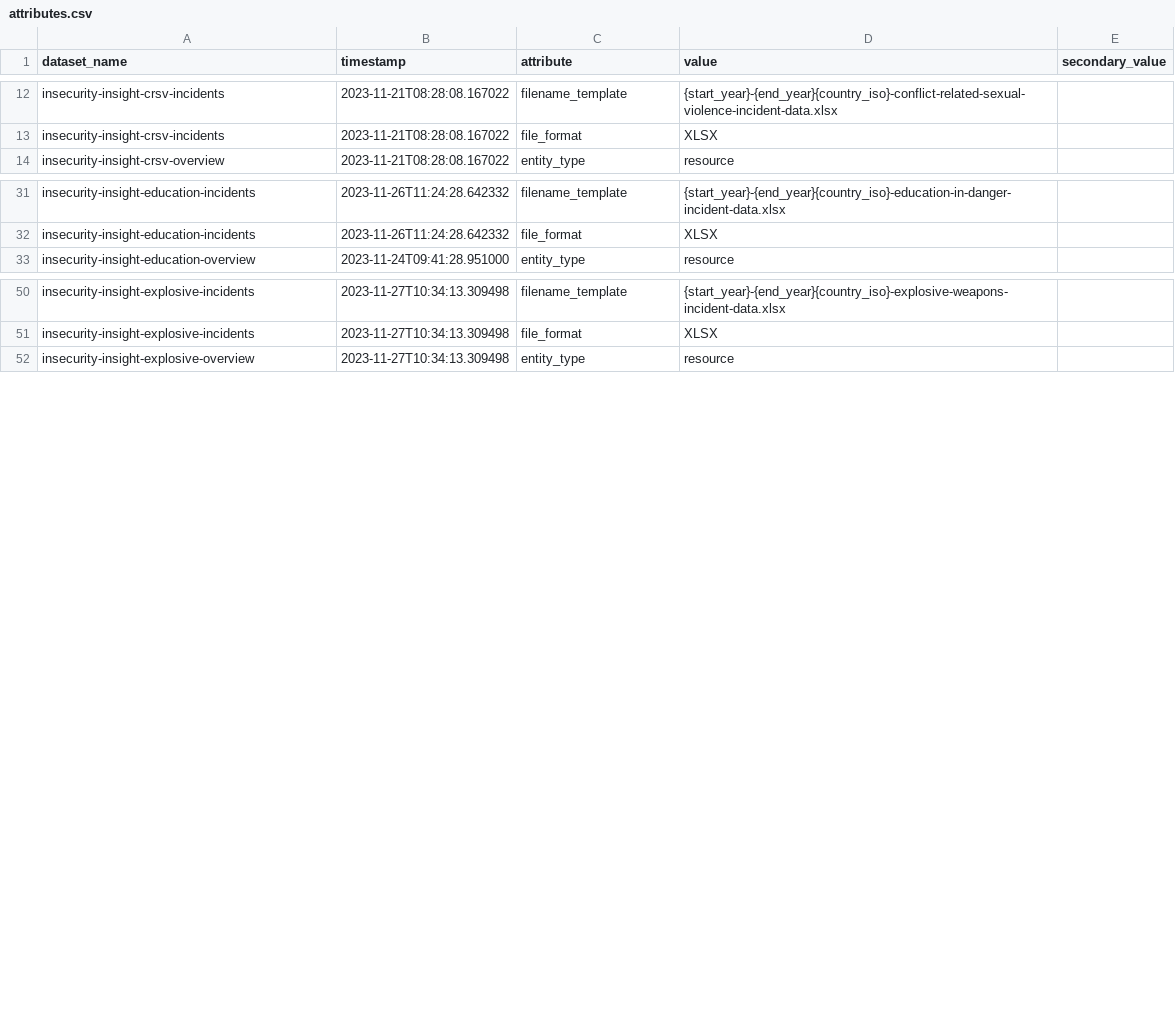
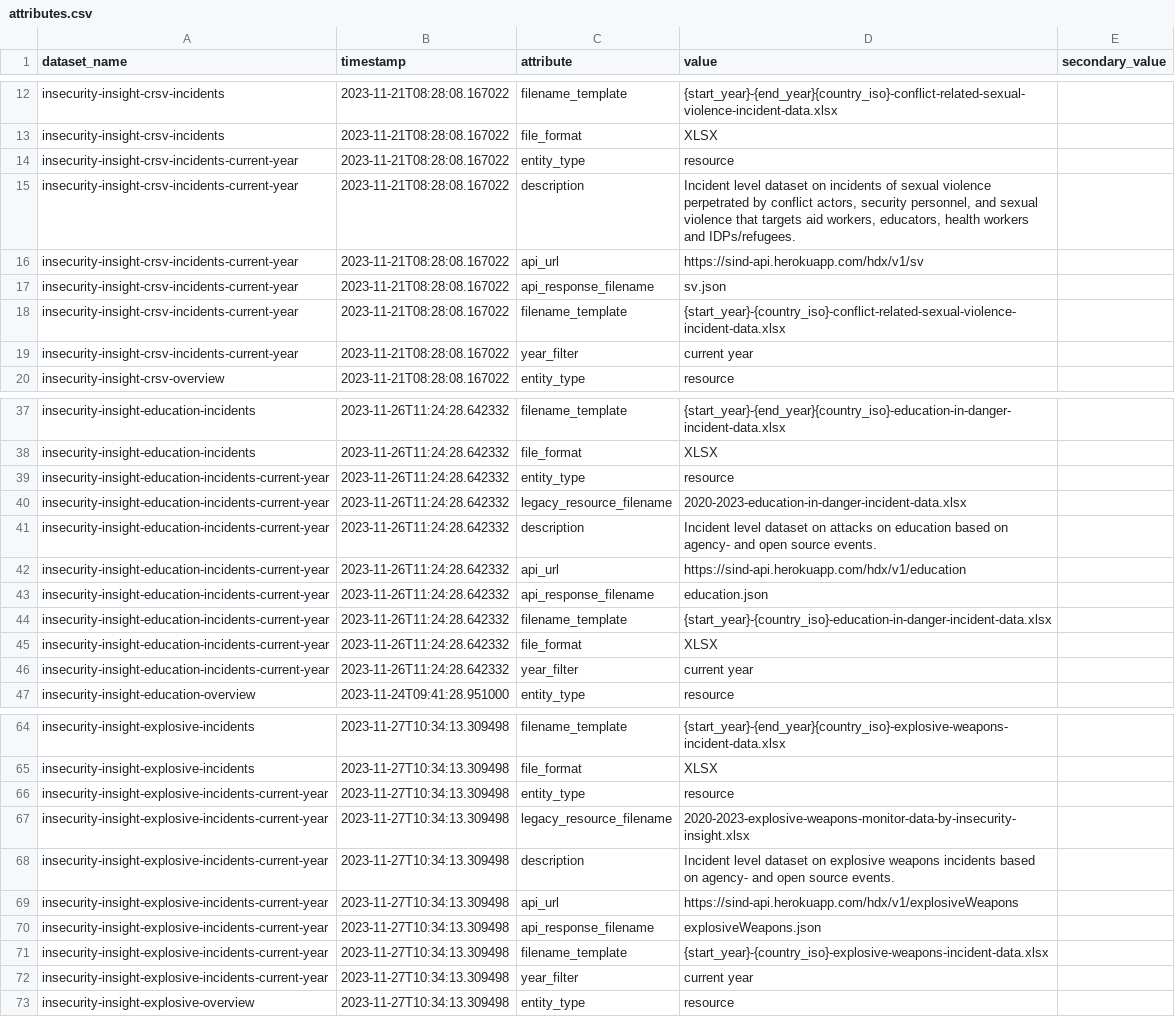
Before and after one commit to OCHA-DAP/hdx-scraper-insecurity-insight, a CSV file: src/hdx_scraper_insecurity_insight/metadata/attributes.csv, drawn as a sheet; only a part is shown, gaps mark what is left out; the diff covers the shown part only.

Commit message:
Add current year resources to attributes.csv

```diff
--- a/src/hdx_scraper_insecurity_insight/metadata/attributes.csv
+++ b/src/hdx_scraper_insecurity_insight/metadata/attributes.csv
@@ -13,2 +13,8 @@ insecurity-insight-crsv-incidents,2023-11-21T08:28:08.167022,filename_template,"
 insecurity-insight-crsv-incidents,2023-11-21T08:28:08.167022,file_format,"XLSX",
+insecurity-insight-crsv-incidents-current-year,2023-11-21T08:28:08.167022,entity_type,"resource",
+insecurity-insight-crsv-incidents-current-year,2023-11-21T08:28:08.167022,description,"Incident level dataset on incidents of sexual violence perpetrated by conflict actors, security personnel, and sexual violence that targets aid workers, educators, health workers and IDPs/refugees.",
+insecurity-insight-crsv-incidents-current-year,2023-11-21T08:28:08.167022,api_url,"https://sind-api.herokuapp.com/hdx/v1/sv",
+insecurity-insight-crsv-incidents-current-year,2023-11-21T08:28:08.167022,api_response_filename,"sv.json",
+insecurity-insight-crsv-incidents-current-year,2023-11-21T08:28:08.167022,filename_template,"{start_year}-{country_iso}-conflict-related-sexual-violence-incident-data.xlsx",
+insecurity-insight-crsv-incidents-current-year,2023-11-21T08:28:08.167022,year_filter,"current year",
 insecurity-insight-crsv-overview,2023-11-21T08:28:08.167022,entity_type,"resource",
@@ -32,2 +38,10 @@ insecurity-insight-education-incidents,2023-11-26T11:24:28.642332,filename_templ
 insecurity-insight-education-incidents,2023-11-26T11:24:28.642332,file_format,"XLSX",
+insecurity-insight-education-incidents-current-year,2023-11-26T11:24:28.642332,entity_type,"resource",
+insecurity-insight-education-incidents-current-year,2023-11-26T11:24:28.642332,legacy_resource_filename,"2020-2023-education-in-danger-incident-data.xlsx",
+insecurity-insight-education-incidents-current-year,2023-11-26T11:24:28.642332,description,"Incident level dataset on attacks on education based on agency- and open source events.",
+insecurity-insight-education-incidents-current-year,2023-11-26T11:24:28.642332,api_url,"https://sind-api.herokuapp.com/hdx/v1/education",
+insecurity-insight-education-incidents-current-year,2023-11-26T11:24:28.642332,api_response_filename,"education.json",
+insecurity-insight-education-incidents-current-year,2023-11-26T11:24:28.642332,filename_template,"{start_year}-{country_iso}-education-in-danger-incident-data.xlsx",
+insecurity-insight-education-incidents-current-year,2023-11-26T11:24:28.642332,file_format,"XLSX",
+insecurity-insight-education-incidents-current-year,2023-11-26T11:24:28.642332,year_filter,"current year",
 insecurity-insight-education-overview,2023-11-24T09:41:28.951000,entity_type,"resource",
@@ -51,2 +65,9 @@ insecurity-insight-explosive-incidents,2023-11-27T10:34:13.309498,filename_templ
 insecurity-insight-explosive-incidents,2023-11-27T10:34:13.309498,file_format,"XLSX",
+insecurity-insight-explosive-incidents-current-year,2023-11-27T10:34:13.309498,entity_type,"resource",
+insecurity-insight-explosive-incidents-current-year,2023-11-27T10:34:13.309498,legacy_resource_filename,"2020-2023-explosive-weapons-monitor-data-by-insecurity-insight.xlsx",
+insecurity-insight-explosive-incidents-current-year,2023-11-27T10:34:13.309498,description,"Incident level dataset on explosive weapons incidents based on agency- and open source events.",
+insecurity-insight-explosive-incidents-current-year,2023-11-27T10:34:13.309498,api_url,"https://sind-api.herokuapp.com/hdx/v1/explosiveWeapons",
+insecurity-insight-explosive-incidents-current-year,2023-11-27T10:34:13.309498,api_response_filename,"explosiveWeapons.json",
+insecurity-insight-explosive-incidents-current-year,2023-11-27T10:34:13.309498,filename_template,"{start_year}-{country_iso}-explosive-weapons-incident-data.xlsx",
+insecurity-insight-explosive-incidents-current-year,2023-11-27T10:34:13.309498,year_filter,"current year",
 insecurity-insight-explosive-overview,2023-11-27T10:34:13.309498,entity_type,"resource",
```
Also changed, not shown: 21 added rows elsewhere in this file.
